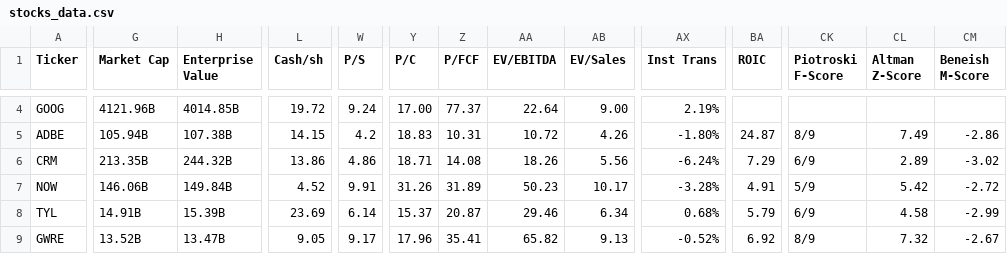
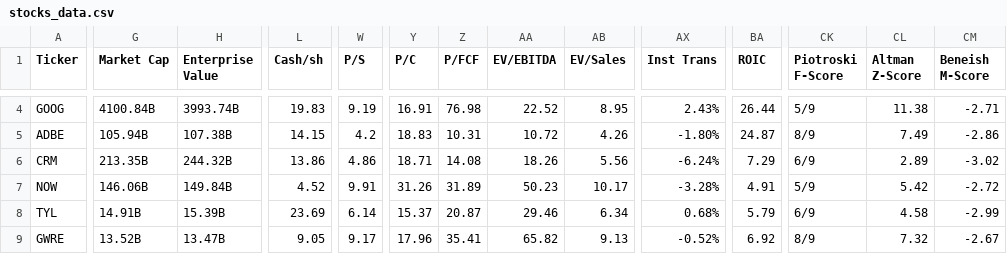
Before and after one commit to saiganesh-tanneru/stock-analyzer, a CSV file: stocks_data.csv, drawn as a sheet; only a part is shown, gaps mark what is left out; the diff covers the shown part only; the diff names each change by its address in the sheet, - before the commit and + after, or states it on an @@ line.

```diff
--- a/stocks_data.csv
+++ b/stocks_data.csv
-G4 (Market Cap): 4121.96B
+G4 (Market Cap): 4100.84B
-H4 (Enterprise Value): 4014.85B
+H4 (Enterprise Value): 3993.74B
-L4 (Cash/sh): 19.72
+L4 (Cash/sh): 19.83
-W4 (P/S): 9.24
+W4 (P/S): 9.19
-Y4 (P/C): 17.00
+Y4 (P/C): 16.91
-Z4 (P/FCF): 77.37
+Z4 (P/FCF): 76.98
-AA4 (EV/EBITDA): 22.64
+AA4 (EV/EBITDA): 22.52
-AB4 (EV/Sales): 9.00
+AB4 (EV/Sales): 8.95
-AX4 (Inst Trans): 2.19%
+AX4 (Inst Trans): 2.43%
-BA4 (ROIC): (empty)
+BA4 (ROIC): 26.44
-CK4 (Piotroski F-Score): (empty)
+CK4 (Piotroski F-Score): 5/9
-CL4 (Altman Z-Score): (empty)
+CL4 (Altman Z-Score): 11.38
-CM4 (Beneish M-Score): (empty)
+CM4 (Beneish M-Score): -2.71
```
Also changed, not shown: 30 edited cells elsewhere in this file, 6 other files.
